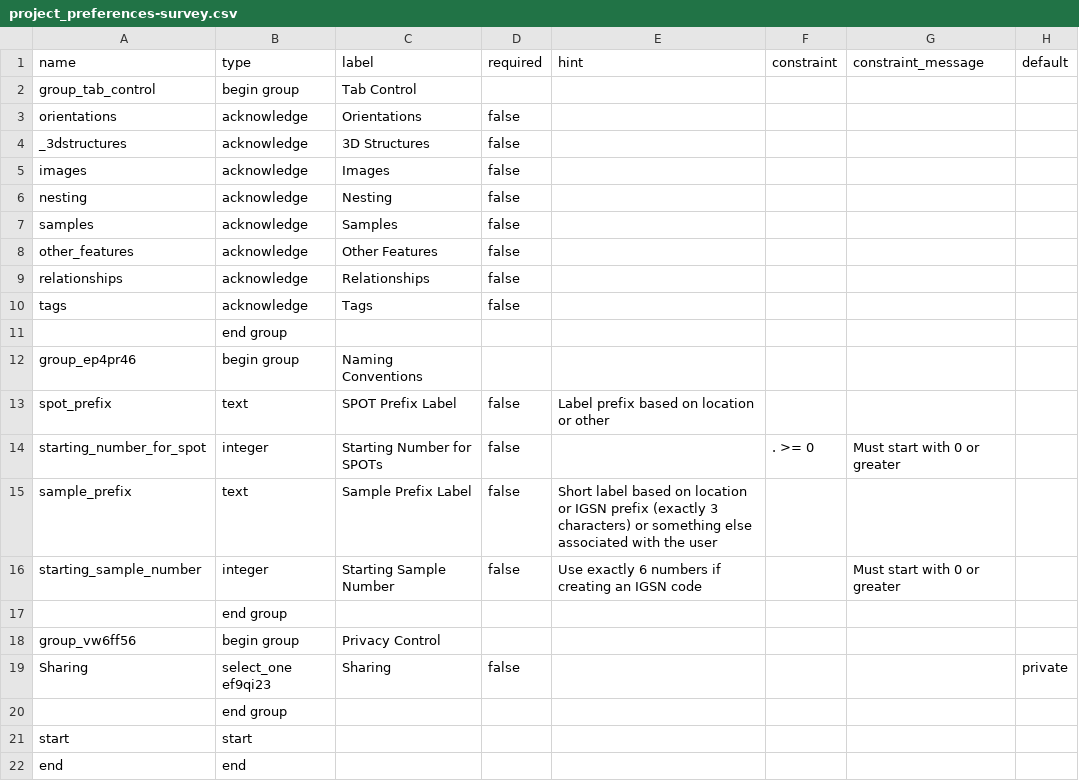
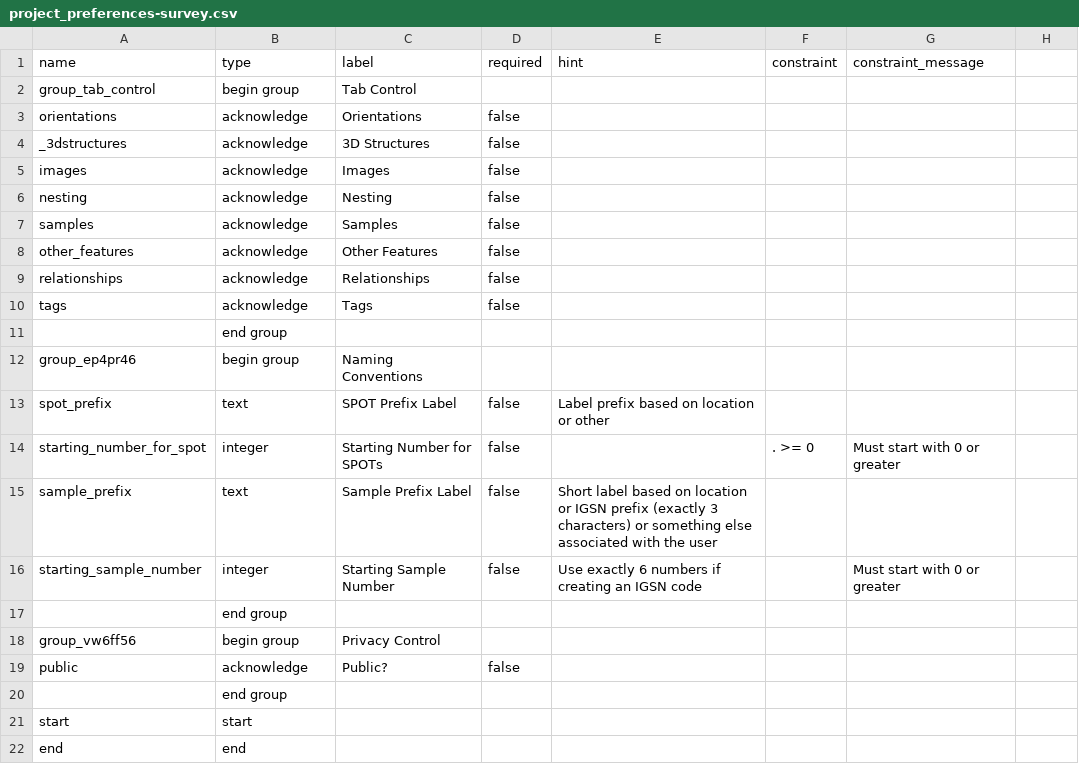
Before and after one commit to StraboSpot/strabo-mobile, a CSV file: www/app/data-models/project_preferences-survey.csv, drawn as a sheet; removed rows and columns are numbered as before the commit, all else as after; the diff names each change by its address in the sheet, - before the commit and + after, or states it on an @@ line.

Commit message:
added public toggle to project preferences

```diff
--- a/www/app/data-models/project_preferences-survey.csv
+++ b/www/app/data-models/project_preferences-survey.csv
-H1: default
+H1: (empty)
-row 19: Sharing | select_one ef9qi23 | Sharing | false |  |  |  | private
+row 19: public | acknowledge | Public? | false
```
Also changed, not shown: 3 other files.
